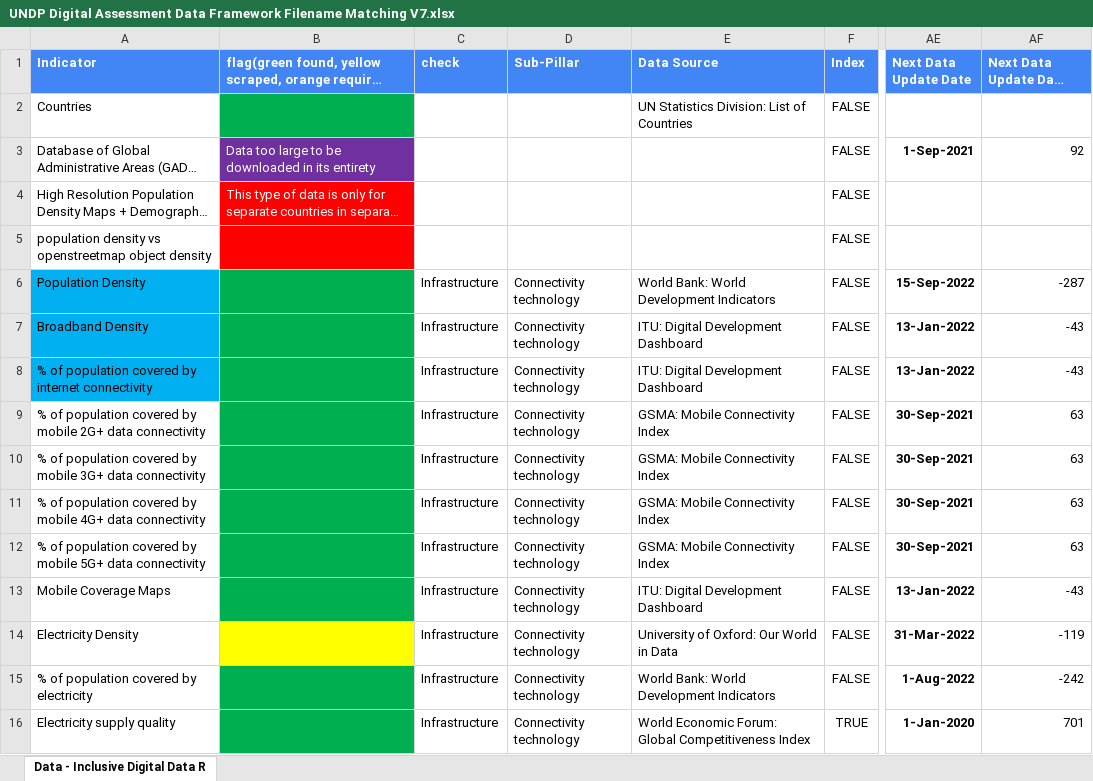
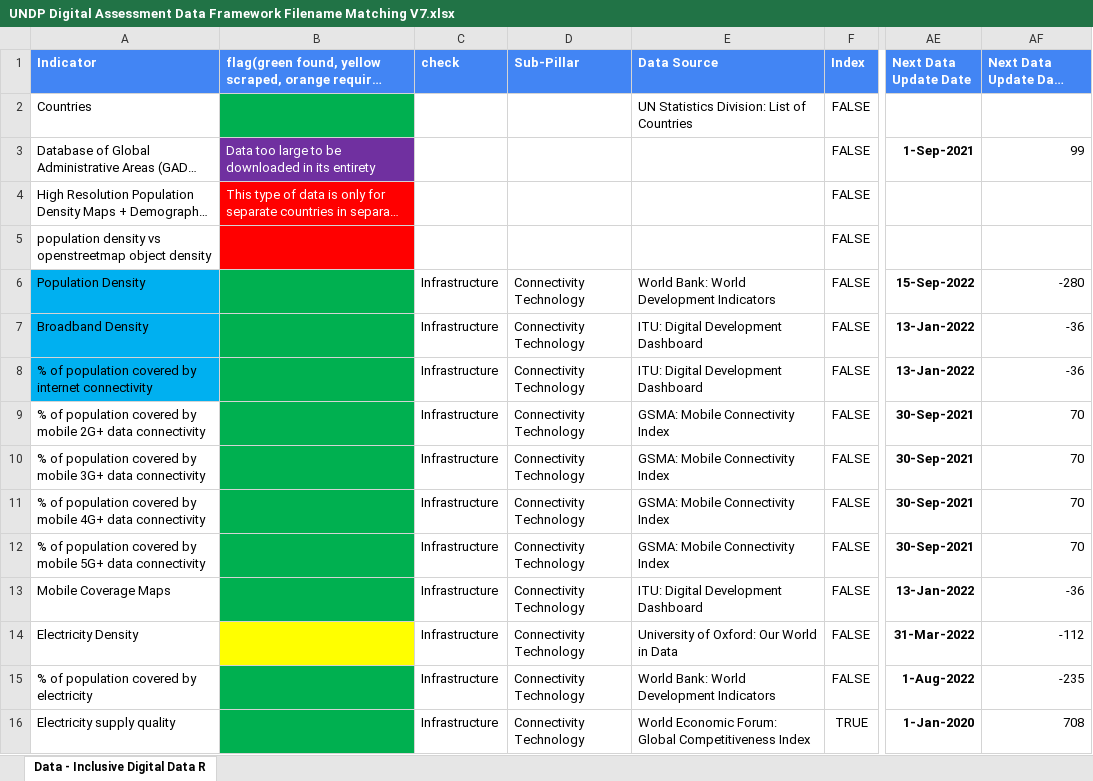
Before and after one commit to undp/digital-development-compass, an Excel workbook: UNDP Digital Assessment Data Framework Filename Matching V7.xlsx, sheet Data - Inclusive Digital Data R, drawn as a sheet; only a part is shown, gaps mark what is left out; long unchanged cells end in …; values as stored, in another font and other column widths than the file's, no borders; charts and pictures and conditional formats not drawn; the diff covers the shown part only; the diff names each change by its address in the sheet, - before the commit and + after, or states it on an @@ line.

```diff
--- a/UNDP Digital Assessment Data Framework Filename Matching V7.xlsx (sheet Data - Inclusive Digital Data R)
+++ b/UNDP Digital Assessment Data Framework Filename Matching V7.xlsx (sheet Data - Inclusive Digital Data R)
-AF3 (Next Data Update Days Remaining): 92
+AF3 (Next Data Update Days Remaining): 99
-D6:D16 (Sub-Pillar): Connectivity technology
+D6:D16 (Sub-Pillar): Connectivity Technology
-AF6 (Next Data Update Days Remaining): -287
+AF6 (Next Data Update Days Remaining): -280
-AF7:AF8 (Next Data Update Days Remaining): -43
+AF7:AF8 (Next Data Update Days Remaining): -36
-AF9:AF12 (Next Data Update Days Remaining): 63
+AF9:AF12 (Next Data Update Days Remaining): 70
-AF13 (Next Data Update Days Remaining): -43
+AF13 (Next Data Update Days Remaining): -36
-AF14 (Next Data Update Days Remaining): -119
+AF14 (Next Data Update Days Remaining): -112
-AF15 (Next Data Update Days Remaining): -242
+AF15 (Next Data Update Days Remaining): -235
-AF16 (Next Data Update Days Remaining): 701
+AF16 (Next Data Update Days Remaining): 708
```
Also changed, not shown: 210 edited cells elsewhere in this sheet, score/country_scores/All_Indicator.xlsx, 8 other files.
